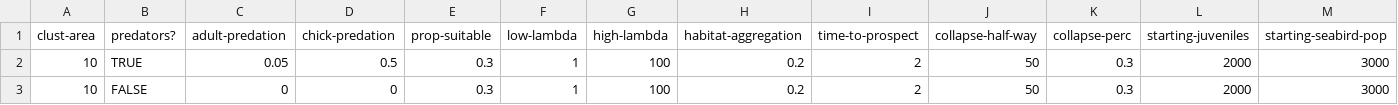
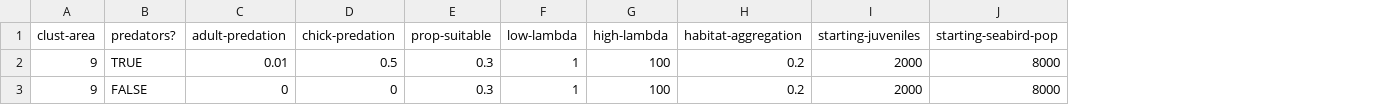
Before and after one commit to AndreMBellve/seabirdExtirpation, a CSV file: data/local_sensitivity_analysis/lsa_two_isl_clust_d.csv, drawn as a sheet; removed rows and columns are numbered as before the commit, all else as after; the diff names each change by its address in the sheet, - before the commit and + after, or states it on an @@ line.

Commit message:
Habitat control overhaul
All of the habitat controls (e.g. prospecting and collapse procedures) have been overhauled so that excess values get passed along and prospecting is now a function of individuals unable to find a burrow, rather than individuals that are there. Three new sliders have been added.

burrow-attrition-rate is a function that controls the degredation of unused burrows through time.

The patch-burrow-minimum is a function that prevents a patch that can sustain burrows from going below a threshold, although patches that start with less than this will be held constant. This prevents birds from being unable to recolonise as there are always going to be some burrows.

The patch-burrow-limit (should be remained maximum....) controls the maximum number of burrows a given patch can sustain to prevent unchecked population growth. Birds can not nest on top of each other!

Default values have also been altered to create more realistic scenarios.

Collapse and prospect parameters are now slider defined, rather than controlled by the csv. This means they can no longer be set as island specific but this is not our primary question anyway

Consistency analysis has been run. LSA underway.

```diff
--- a/data/local_sensitivity_analysis/lsa_two_isl_clust_d.csv
+++ b/data/local_sensitivity_analysis/lsa_two_isl_clust_d.csv
-column I (time-to-prospect), rows 2-3: 2 | 2
-column J (collapse-half-way), rows 2-3: 50 | 50
-column K (collapse-perc), rows 2-3: 0.3 | 0.3
-A2:A3 (clust-area): 10
+A2:A3 (clust-area): 9
-C2 (adult-predation): 0.05
+C2 (adult-predation): 0.01
-J2:J3 (starting-seabird-pop): 3000
+J2:J3 (starting-seabird-pop): 8000
```
Also changed, not shown: data/local_sensitivity_analysis/lsa_two_isl_adpop_d.csv, data/local_sensitivity_analysis/lsa_two_isl_adpop_u.csv, 50 other files.
